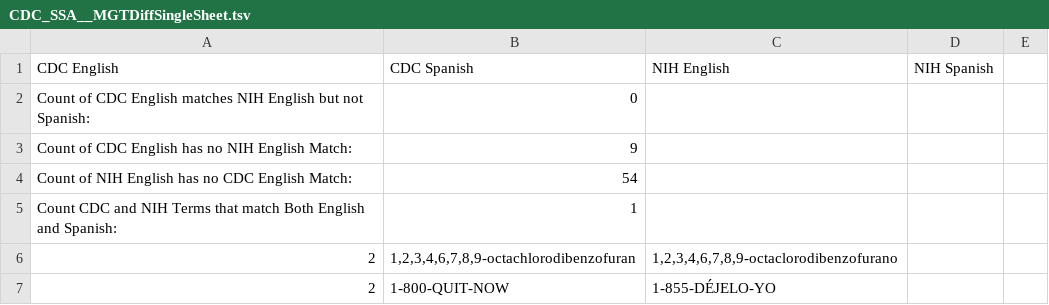
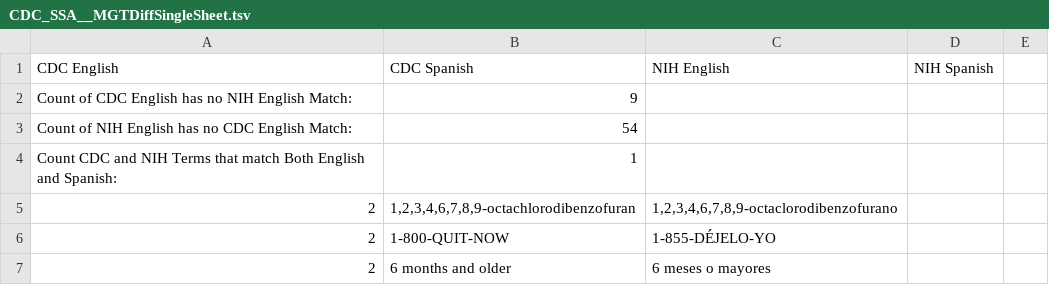
Before and after one commit to markXLIX/markXLIX.github.io, a TSV file: MGT/Outputs/CDC_SSA__MGTDiffSingleSheet.tsv, drawn as a sheet; only a part is shown; the shorter side is filled out with more unchanged rows; the diff names each change by its address in the sheet, - before the commit and + after, or states it on an @@ line.

```diff
--- a/MGT/Outputs/CDC_SSA__MGTDiffSingleSheet.tsv
+++ b/MGT/Outputs/CDC_SSA__MGTDiffSingleSheet.tsv
-row 2: Count of CDC English matches NIH English but not Spanish: | 0
```
Also changed, not shown: 3 other files.
